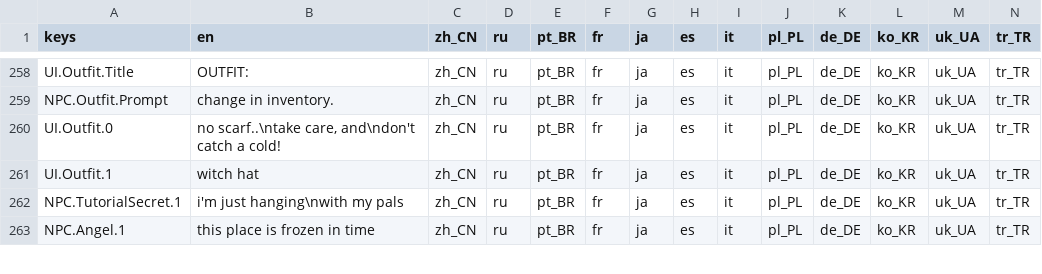
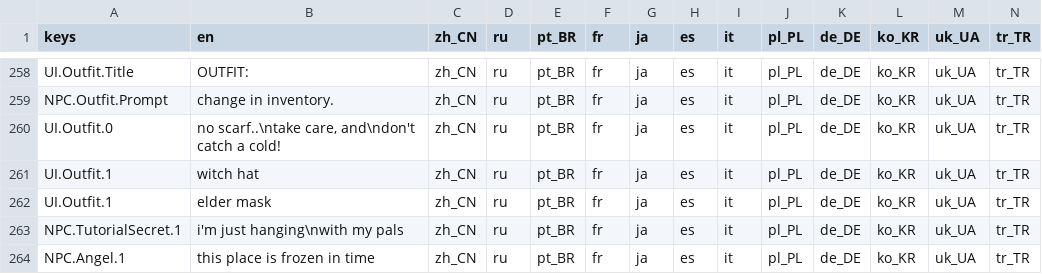
Before and after one commit to jakeonaut/glitch-dungeon-crystal, a CSV file: dialogUiLocalization.csv, drawn as a sheet; only a part is shown, gaps mark what is left out; rows hold the shown columns only; the diff names each change by its address in the sheet, - before the commit and + after, or states it on an @@ line.

Commit message:
finished (?) witch hat outfit, added crystal elder mask, need to put it in a room

```diff
--- a/dialogUiLocalization.csv
+++ b/dialogUiLocalization.csv
+row 262: UI.Outfit.1 | elder mask | zh_CN | ru | pt_BR | fr | ja | es | it | pl_PL | de_DE | ko_KR | uk_UA | tr_TR
```
Also changed, not shown: 53 other files.
